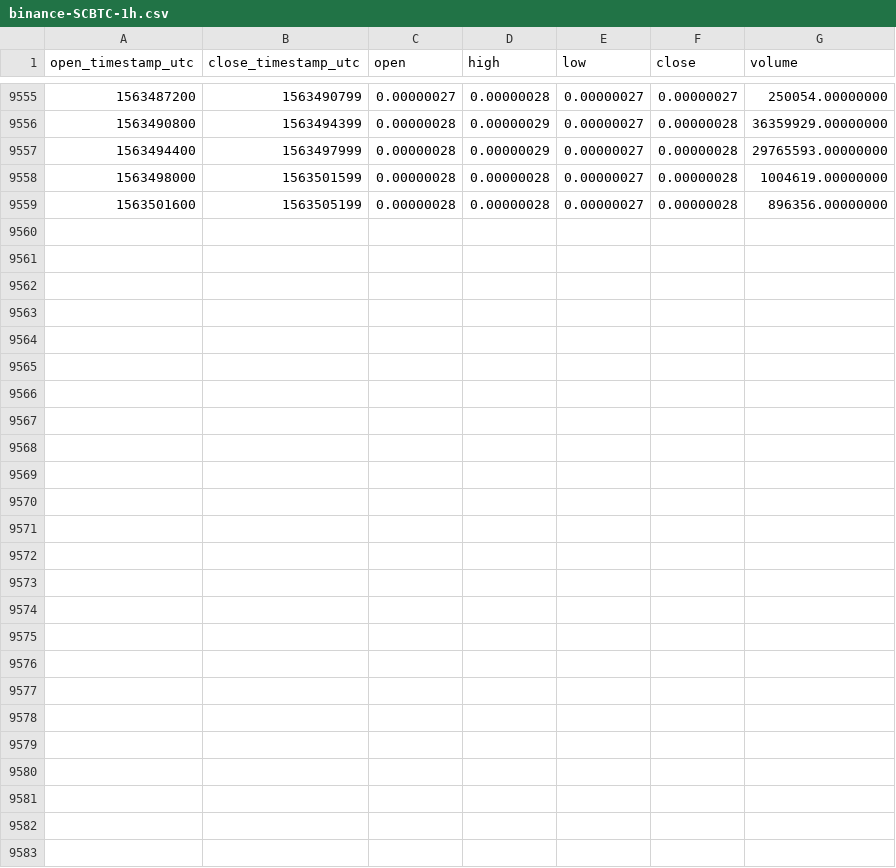
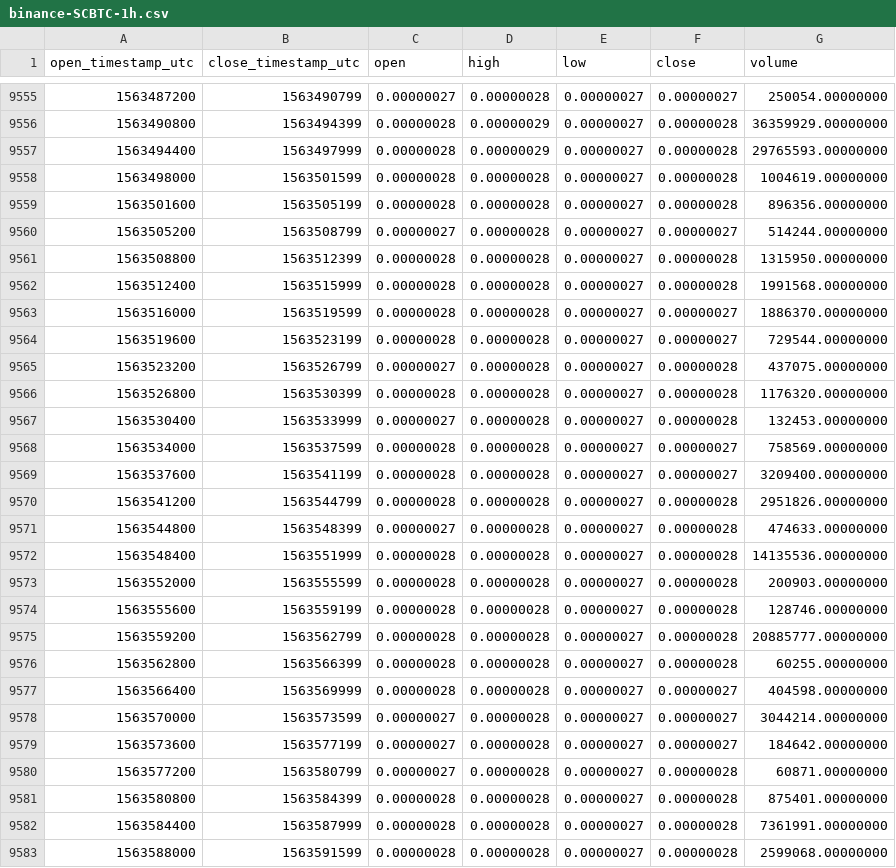
Before and after one commit to cryptobigbro/binance-SCBTC, a CSV file: binance-SCBTC-1h.csv, drawn as a sheet; only a part is shown, gaps mark what is left out; the diff names each change by its address in the sheet, - before the commit and + after, or states it on an @@ line.

Commit message:
Update OHLCV data.

```diff
--- a/binance-SCBTC-1h.csv
+++ b/binance-SCBTC-1h.csv
+row 9560: 1563505200 | 1563508799 | 0.00000027 | 0.00000028 | 0.00000027 | 0.00000027 | 514244.00000000
+row 9561: 1563508800 | 1563512399 | 0.00000028 | 0.00000028 | 0.00000027 | 0.00000028 | 1315950.00000000
+row 9562: 1563512400 | 1563515999 | 0.00000028 | 0.00000028 | 0.00000027 | 0.00000028 | 1991568.00000000
+row 9563: 1563516000 | 1563519599 | 0.00000028 | 0.00000028 | 0.00000027 | 0.00000027 | 1886370.00000000
+row 9564: 1563519600 | 1563523199 | 0.00000028 | 0.00000028 | 0.00000027 | 0.00000027 | 729544.00000000
+row 9565: 1563523200 | 1563526799 | 0.00000027 | 0.00000028 | 0.00000027 | 0.00000028 | 437075.00000000
+row 9566: 1563526800 | 1563530399 | 0.00000028 | 0.00000028 | 0.00000027 | 0.00000028 | 1176320.00000000
+row 9567: 1563530400 | 1563533999 | 0.00000027 | 0.00000028 | 0.00000027 | 0.00000028 | 132453.00000000
+row 9568: 1563534000 | 1563537599 | 0.00000028 | 0.00000028 | 0.00000027 | 0.00000027 | 758569.00000000
+row 9569: 1563537600 | 1563541199 | 0.00000028 | 0.00000028 | 0.00000027 | 0.00000027 | 3209400.00000000
+row 9570: 1563541200 | 1563544799 | 0.00000028 | 0.00000028 | 0.00000027 | 0.00000028 | 2951826.00000000
+row 9571: 1563544800 | 1563548399 | 0.00000027 | 0.00000028 | 0.00000027 | 0.00000028 | 474633.00000000
+row 9572: 1563548400 | 1563551999 | 0.00000028 | 0.00000028 | 0.00000027 | 0.00000028 | 14135536.00000000
+row 9573: 1563552000 | 1563555599 | 0.00000028 | 0.00000028 | 0.00000027 | 0.00000028 | 200903.00000000
+row 9574: 1563555600 | 1563559199 | 0.00000028 | 0.00000028 | 0.00000027 | 0.00000028 | 128746.00000000
+row 9575: 1563559200 | 1563562799 | 0.00000028 | 0.00000028 | 0.00000027 | 0.00000028 | 20885777.00000000
+row 9576: 1563562800 | 1563566399 | 0.00000028 | 0.00000028 | 0.00000027 | 0.00000028 | 60255.00000000
+row 9577: 1563566400 | 1563569999 | 0.00000028 | 0.00000028 | 0.00000027 | 0.00000027 | 404598.00000000
+row 9578: 1563570000 | 1563573599 | 0.00000027 | 0.00000028 | 0.00000027 | 0.00000027 | 3044214.00000000
+row 9579: 1563573600 | 1563577199 | 0.00000027 | 0.00000028 | 0.00000027 | 0.00000027 | 184642.00000000
+row 9580: 1563577200 | 1563580799 | 0.00000027 | 0.00000028 | 0.00000027 | 0.00000028 | 60871.00000000
+row 9581: 1563580800 | 1563584399 | 0.00000028 | 0.00000028 | 0.00000027 | 0.00000028 | 875401.00000000
+row 9582: 1563584400 | 1563587999 | 0.00000028 | 0.00000028 | 0.00000027 | 0.00000028 | 7361991.00000000
+row 9583: 1563588000 | 1563591599 | 0.00000028 | 0.00000028 | 0.00000027 | 0.00000028 | 2599068.00000000
```
Also changed, not shown: binance-SCBTC-1d.csv.
